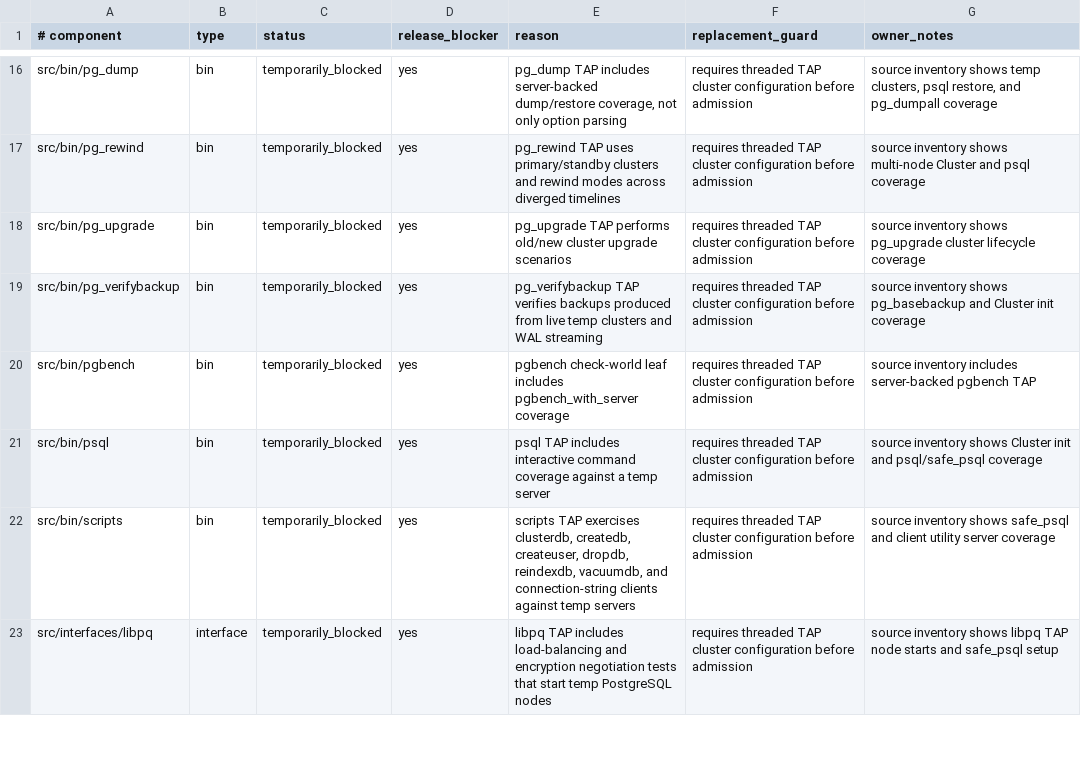
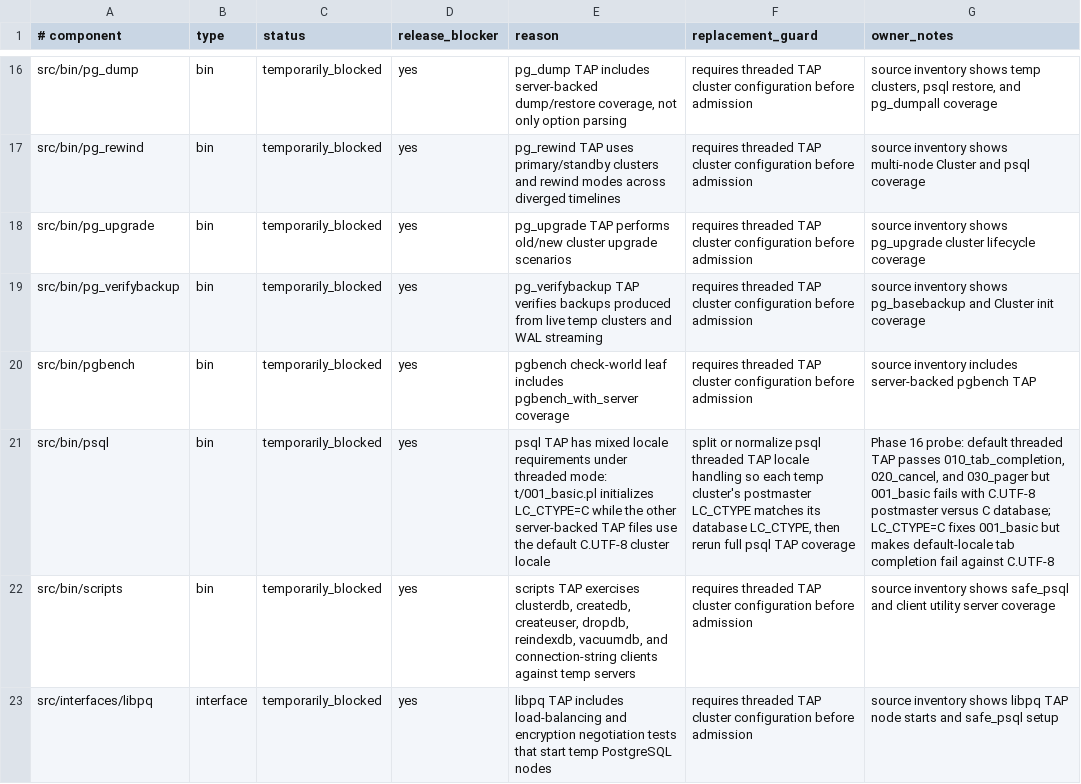
Before and after one commit to samwillis/multithreaded-postgres, a TSV file: plan_docs/MULTITHREADED_PHASE16_EXCLUSIONS.tsv, drawn as a sheet; only a part is shown, gaps mark what is left out; the diff names each change by its address in the sheet, - before the commit and + after, or states it on an @@ line.

Commit message:
Document psql threaded locale blocker

```diff
--- a/plan_docs/MULTITHREADED_PHASE16_EXCLUSIONS.tsv
+++ b/plan_docs/MULTITHREADED_PHASE16_EXCLUSIONS.tsv
-E21 (reason): psql TAP includes interactive command coverage against a temp server
+E21 (reason): psql TAP has mixed locale requirements under threaded mode: t/001_basic.pl initializes LC_CTYPE=C while the other server-backed TAP files use the default C.UTF-8 cluster locale
-F21 (replacement_guard): requires threaded TAP cluster configuration before admission
+F21 (replacement_guard): split or normalize psql threaded TAP locale handling so each temp cluster's postmaster LC_CTYPE matches its database LC_CTYPE, then rerun full psql TAP coverage
-G21 (owner_notes): source inventory shows Cluster init and psql/safe_psql coverage
+G21 (owner_notes): Phase 16 probe: default threaded TAP passes 010_tab_completion, 020_cancel, and 030_pager but 001_basic fails with C.UTF-8 postmaster versus C database; LC_CTYPE=C fixes 001_basic but makes default-locale tab completion fail against C.UTF-8
```
